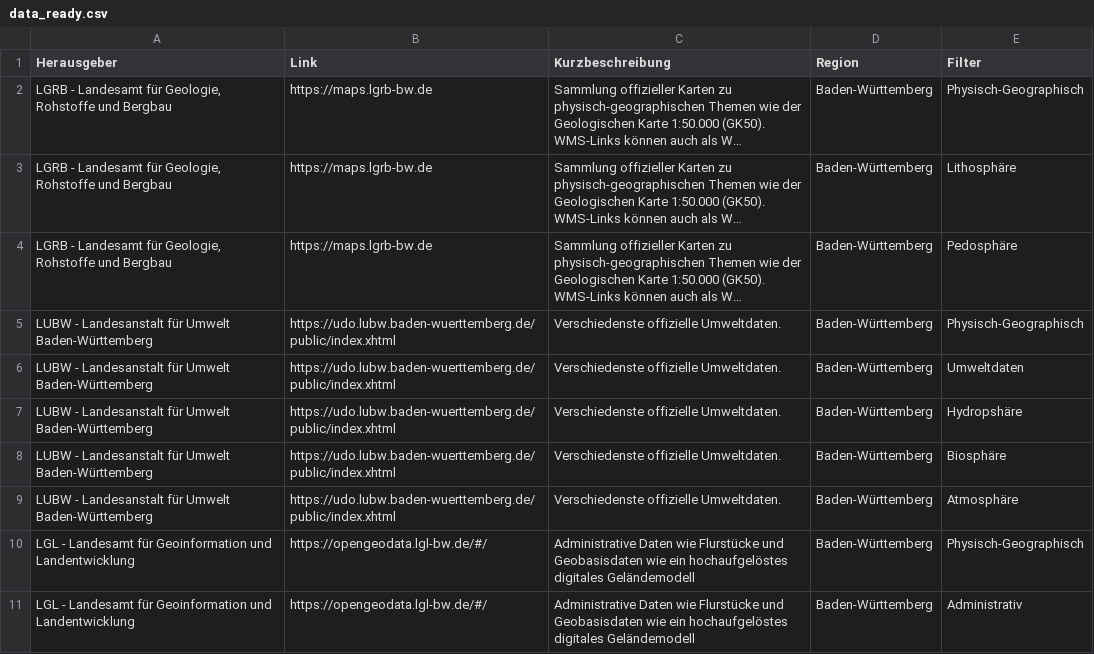
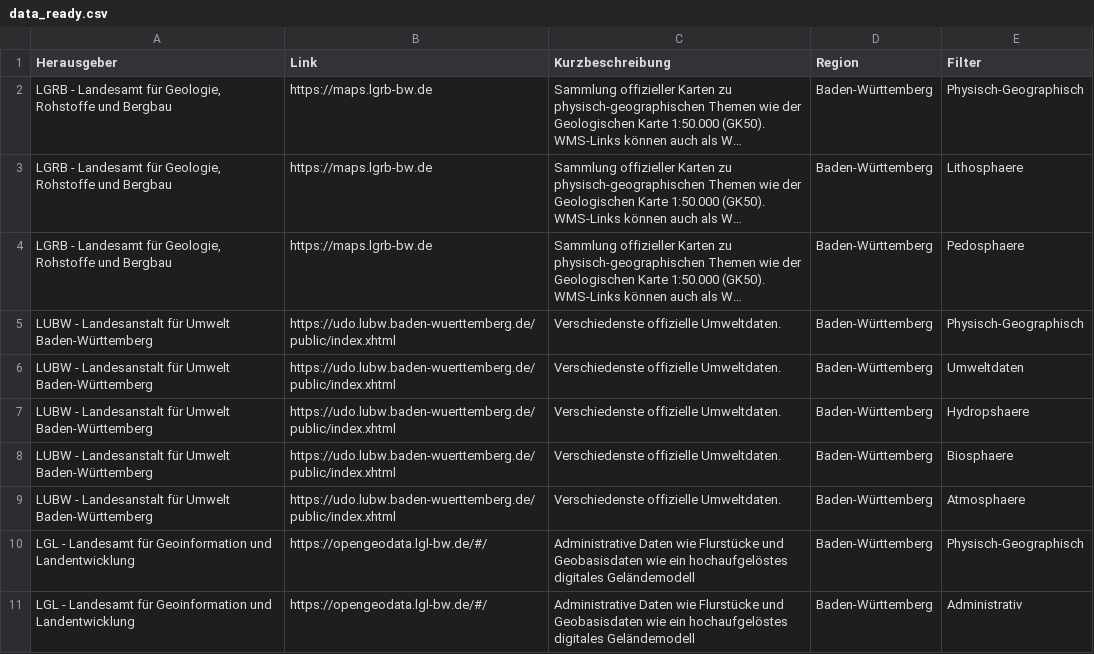
Before and after one commit to FelixWeinschenk/Test_Datenquellen, a CSV file: data_ready.csv, drawn as a sheet; only a part is shown; long unchanged cells end in …; the diff covers the shown part only; the diff names each change by its address in the sheet, - before the commit and + after, or states it on an @@ line.

```diff
--- a/data_ready.csv
+++ b/data_ready.csv
-E3 (Filter): Lithosphäre
+E3 (Filter): Lithosphaere
-E4 (Filter): Pedosphäre
+E4 (Filter): Pedosphaere
-E7 (Filter): Hydropshäre
+E7 (Filter): Hydropshaere
-E8 (Filter): Biosphäre
+E8 (Filter): Biosphaere
-E9 (Filter): Atmosphäre
+E9 (Filter): Atmosphaere
```
Also changed, not shown: 29 edited cells elsewhere in this file, 1 other file.
